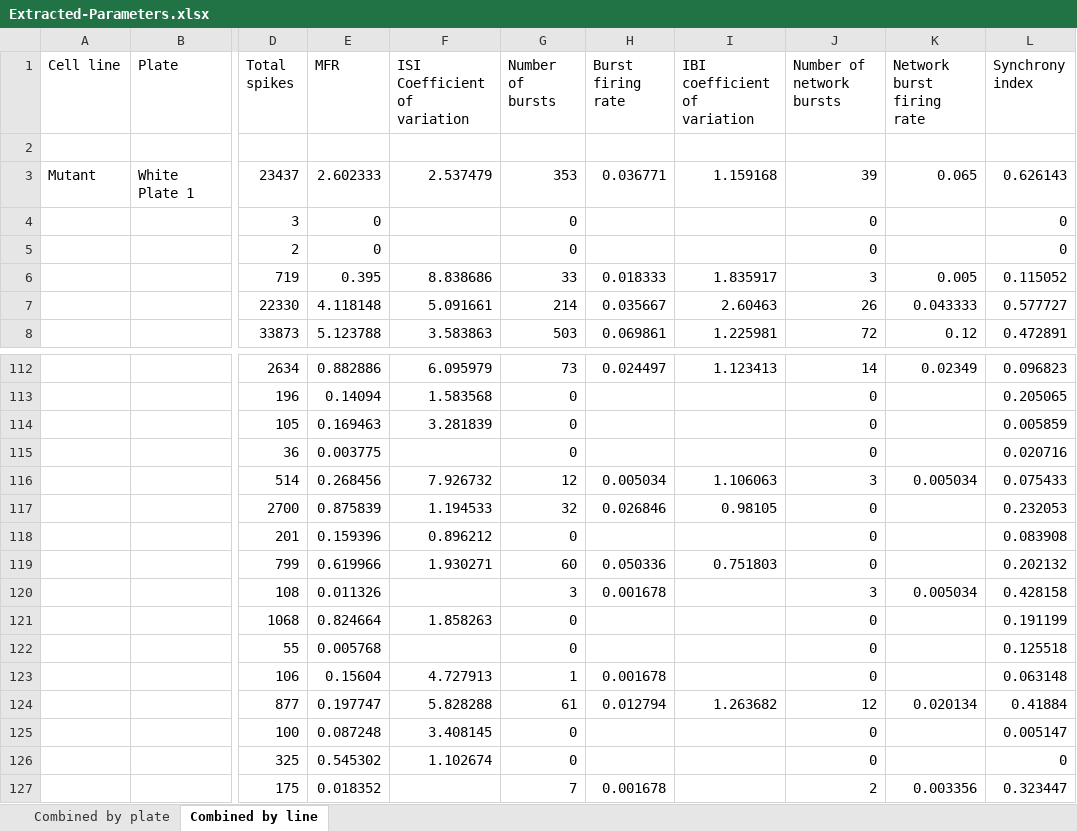
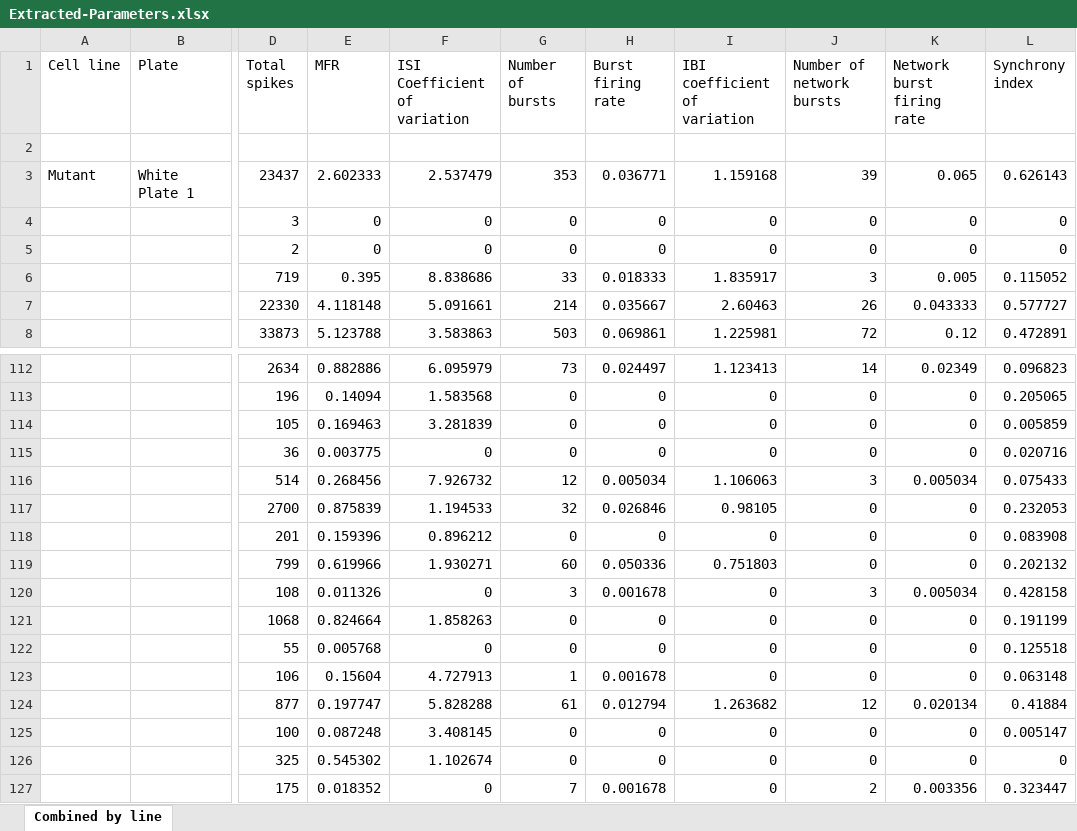
Before and after one commit to ghislainedeyab/AXION_spike_analysis, an Excel workbook: Extracted-Parameters.xlsx, sheet Combined by line, drawn as a sheet; only a part is shown, gaps mark what is left out; values as stored, in another font and other column widths than the file's, no borders; the diff covers the shown part only; the diff names each change by its address in the sheet, - before the commit and + after, or states it on an @@ line.

```diff
--- a/Extracted-Parameters.xlsx (sheet Combined by line)
+++ b/Extracted-Parameters.xlsx (sheet Combined by line)
-sheet tab: Combined by plate
-F4:F5 (ISI Coefficient of variation): (empty)
+F4:F5 (ISI Coefficient of variation): 0
-H4:H5 (Burst firing rate): (empty)
+H4:H5 (Burst firing rate): 0
-I4:I5 (IBI coefficient of variation): (empty)
+I4:I5 (IBI coefficient of variation): 0
-K4:K5 (Network burst firing rate): (empty)
+K4:K5 (Network burst firing rate): 0
-H113:H115 (Burst firing rate): (empty)
+H113:H115 (Burst firing rate): 0
-I113:I115 (IBI coefficient of variation): (empty)
+I113:I115 (IBI coefficient of variation): 0
-K113:K115 (Network burst firing rate): (empty)
+K113:K115 (Network burst firing rate): 0
-F115 (ISI Coefficient of variation): (empty)
+F115 (ISI Coefficient of variation): 0
-K117:K119 (Network burst firing rate): (empty)
+K117:K119 (Network burst firing rate): 0
-H118 (Burst firing rate): (empty)
+H118 (Burst firing rate): 0
-I118 (IBI coefficient of variation): (empty)
+I118 (IBI coefficient of variation): 0
-F120 (ISI Coefficient of variation): (empty)
+F120 (ISI Coefficient of variation): 0
-I120:I123 (IBI coefficient of variation): (empty)
+I120:I123 (IBI coefficient of variation): 0
-H121:H122 (Burst firing rate): (empty)
+H121:H122 (Burst firing rate): 0
-K121:K123 (Network burst firing rate): (empty)
+K121:K123 (Network burst firing rate): 0
-F122 (ISI Coefficient of variation): (empty)
+F122 (ISI Coefficient of variation): 0
-H125:H126 (Burst firing rate): (empty)
+H125:H126 (Burst firing rate): 0
-I125:I127 (IBI coefficient of variation): (empty)
+I125:I127 (IBI coefficient of variation): 0
-K125:K126 (Network burst firing rate): (empty)
+K125:K126 (Network burst firing rate): 0
-F127 (ISI Coefficient of variation): (empty)
+F127 (ISI Coefficient of variation): 0
```
Also changed, not shown: 126 edited cells elsewhere in this sheet, 5 other files.
